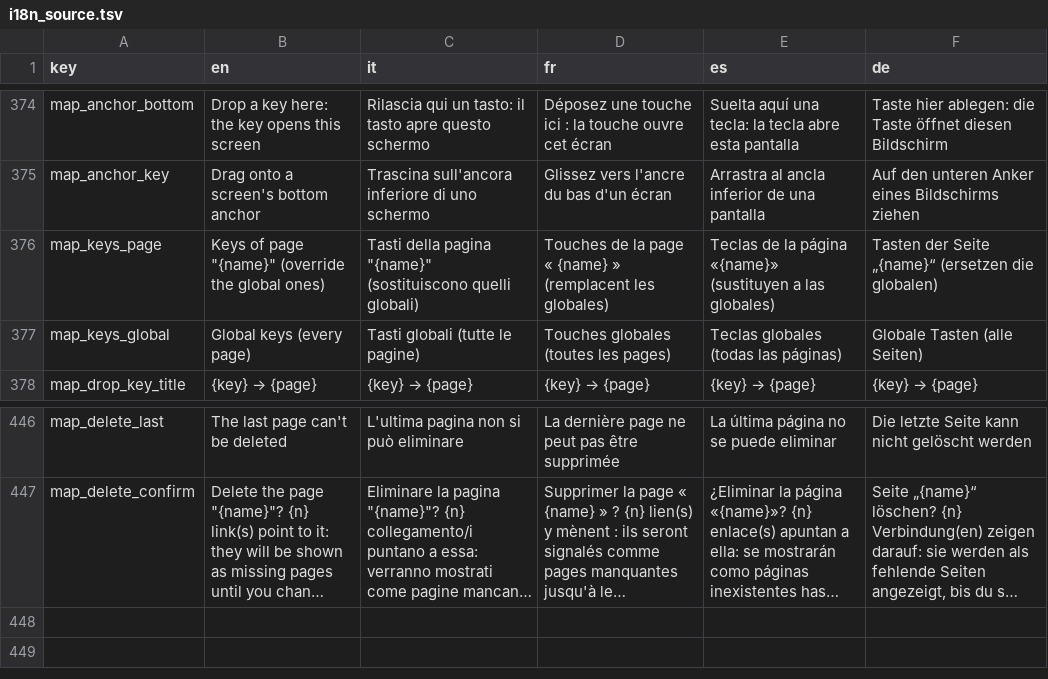
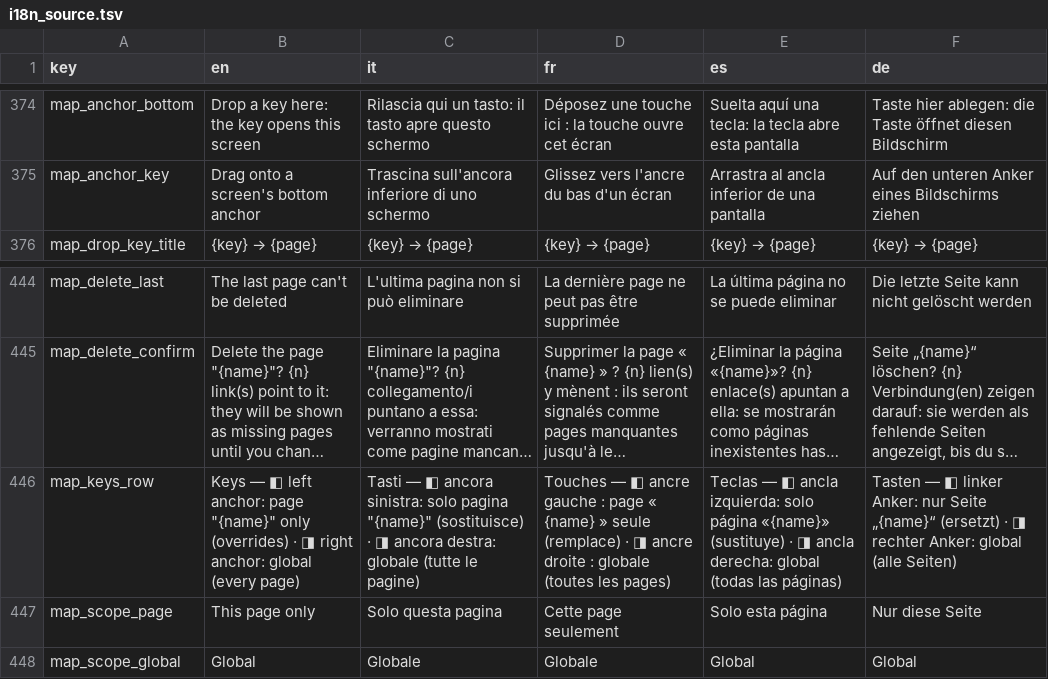
Before and after one commit to dvbit/ha-astrion-config-manager, a TSV file: astrion_config_manager/app/acm/static/i18n_source.tsv, drawn as a sheet; only a part is shown, gaps mark what is left out; long unchanged cells end in …; removed rows and columns are numbered as before the commit, all else as after; the diff names each change by its address in the sheet, - before the commit and + after, or states it on an @@ line.

```diff
--- a/astrion_config_manager/app/acm/static/i18n_source.tsv
+++ b/astrion_config_manager/app/acm/static/i18n_source.tsv
-row 376: map_keys_page | Keys of page "{name}" (override the global ones) | Tasti della pagina "{name}" (sostituiscono quelli globali) | Touches de la page « {name} » (remplacent les globales) | Teclas de la página «{name}» (sustituyen a las globales) | Tasten der Seite „{name}“ (ersetzen die globalen)
-row 377: map_keys_global | Global keys (every page) | Tasti globali (tutte le pagine) | Touches globales (toutes les pages) | Teclas globales (todas las páginas) | Globale Tasten (alle Seiten)
+row 446: map_keys_row | Keys — ◧ left anchor: page "{name}" only (overrides) · ◨ right anchor: global (every page) | Tasti — ◧ ancora sinistra: solo pagina "{name}" (sostituisce) · ◨ ancora destra: globale (tutte le pagine) | Touches — ◧ ancre gauche : page « {name} » seule (remplace) · ◨ ancre droite : globale (toutes les pages) | Teclas — ◧ ancla izquierda: solo página «{name}» (sustituye) · ◨ ancla derecha: global (todas las páginas) | Tasten — ◧ linker Anker: nur Seite „{name}“ (ersetzt) · ◨ rechter Anker: global (alle Seiten)
+row 447: map_scope_page | This page only | Solo questa pagina | Cette page seulement | Solo esta página | Nur diese Seite
+row 448: map_scope_global | Global | Globale | Globale | Global | Global
```
Also changed, not shown: 10 other files.
